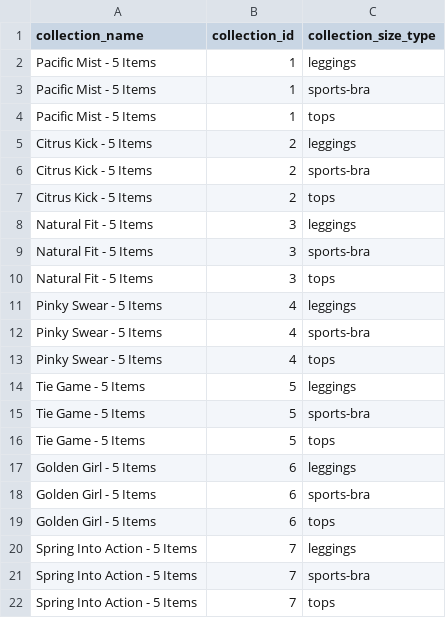
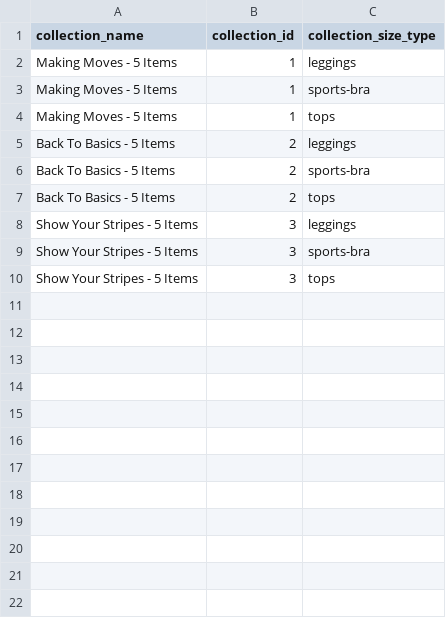
Before and after one commit to FLWallace105/allocation, a CSV file: allocation_size_types.csv, drawn as a sheet.

```diff
--- a/allocation_size_types.csv
+++ b/allocation_size_types.csv
@@ -1,22 +1,10 @@
 collection_name,collection_id,collection_size_type
-Pacific Mist - 5 Items,1,leggings
-Pacific Mist - 5 Items,1,sports-bra
-Pacific Mist - 5 Items,1,tops
-Citrus Kick - 5 Items,2,leggings
-Citrus Kick - 5 Items,2,sports-bra
-Citrus Kick - 5 Items,2,tops
-Natural Fit - 5 Items,3,leggings
-Natural Fit - 5 Items,3,sports-bra
-Natural Fit - 5 Items,3,tops
-Pinky Swear - 5 Items,4,leggings
-Pinky Swear - 5 Items,4,sports-bra
-Pinky Swear - 5 Items,4,tops
-Tie Game - 5 Items,5,leggings
-Tie Game - 5 Items,5,sports-bra
-Tie Game - 5 Items,5,tops
-Golden Girl - 5 Items,6,leggings
-Golden Girl - 5 Items,6,sports-bra
-Golden Girl - 5 Items,6,tops
-Spring Into Action - 5 Items,7,leggings
-Spring Into Action - 5 Items,7,sports-bra
-Spring Into Action - 5 Items,7,tops
+Making Moves - 5 Items,1,leggings
+Making Moves - 5 Items,1,sports-bra
+Making Moves - 5 Items,1,tops
+Back To Basics - 5 Items,2,leggings
+Back To Basics - 5 Items,2,sports-bra
+Back To Basics - 5 Items,2,tops
+Show Your Stripes - 5 Items,3,leggings
+Show Your Stripes - 5 Items,3,sports-bra
+Show Your Stripes - 5 Items,3,tops
```
Also changed, not shown: allocation_alternate_products_production.csv, allocation_inventory.csv, 12 other files.
